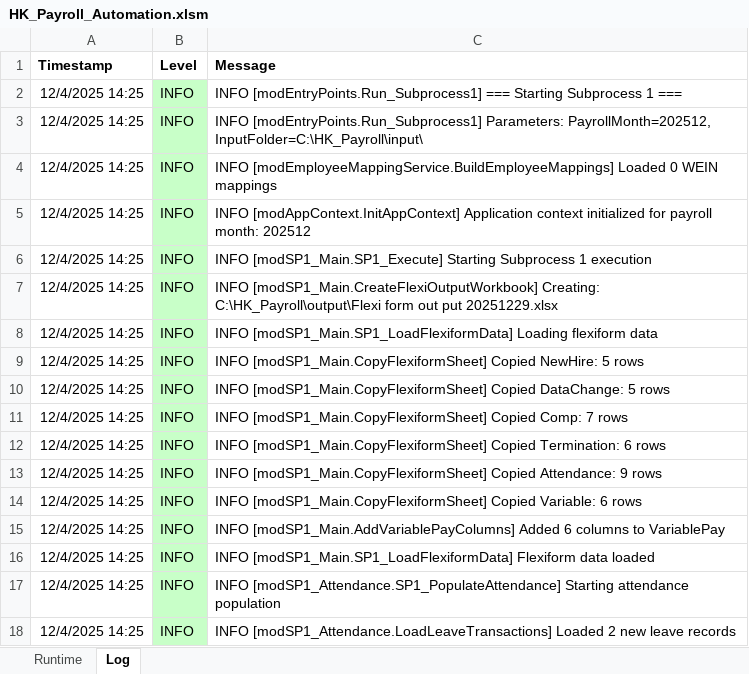
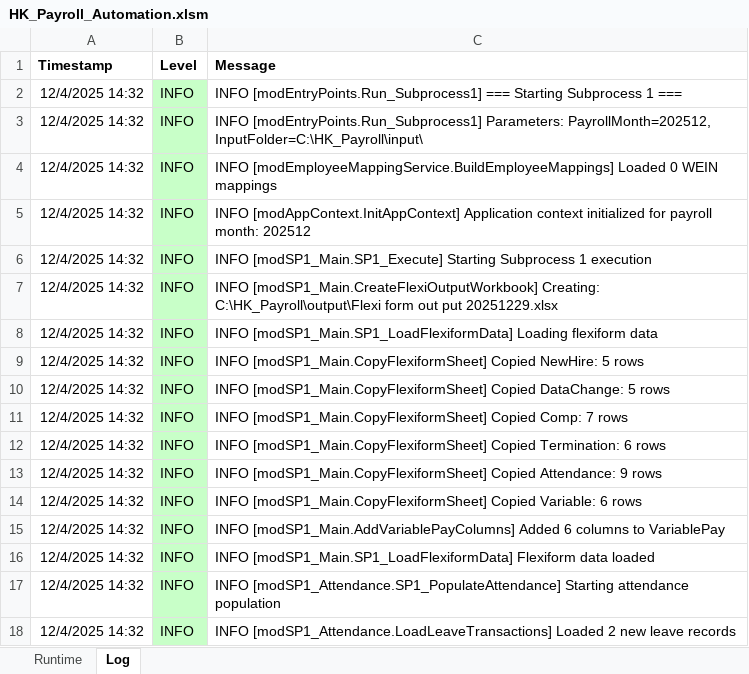
Before and after one commit to imaxwel/gzt-payroll-pad-vba-v2, an Excel workbook: code/HK_Payroll_Automation.xlsm, sheet Log, drawn as a sheet; values as stored, in another font and other column widths than the file's, no borders; the diff names each change by its address in the sheet, - before the commit and + after, or states it on an @@ line.

Commit message:
add vba to xlsm

```diff
--- a/code/HK_Payroll_Automation.xlsm (sheet Log)
+++ b/code/HK_Payroll_Automation.xlsm (sheet Log)
-A2:A18 (Timestamp): 12/4/2025 14:25
+A2:A18 (Timestamp): 12/4/2025 14:32
```
